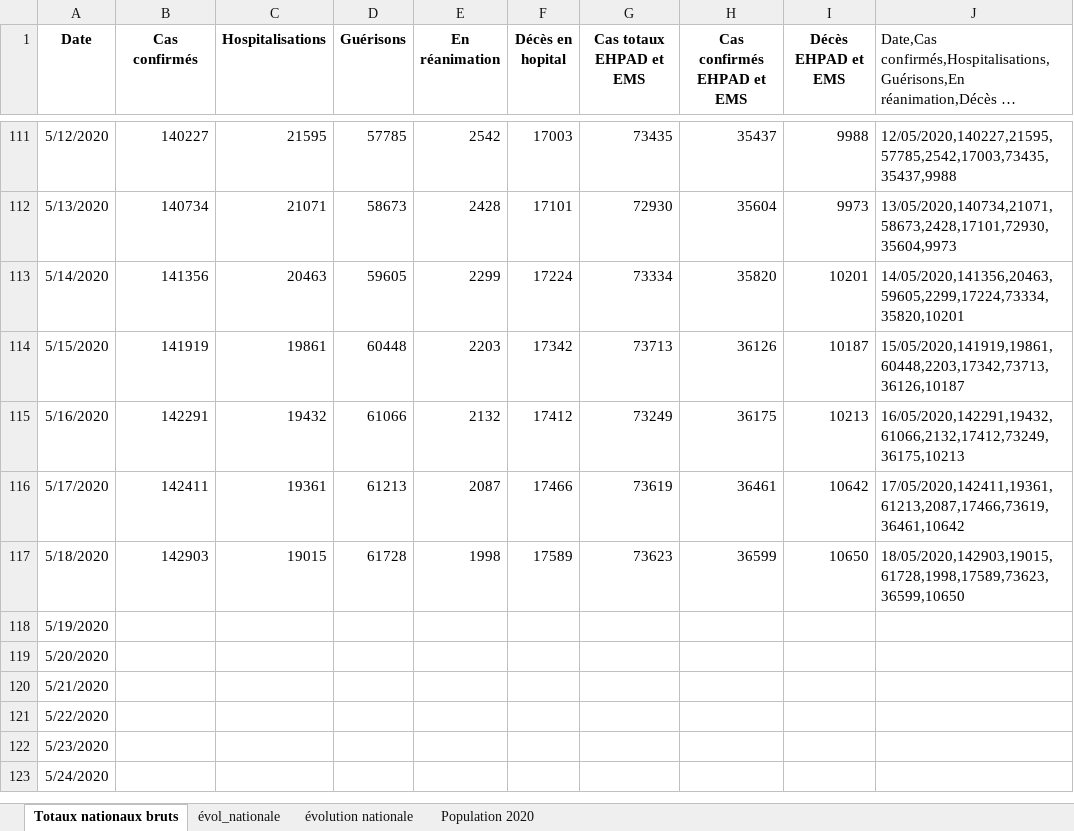
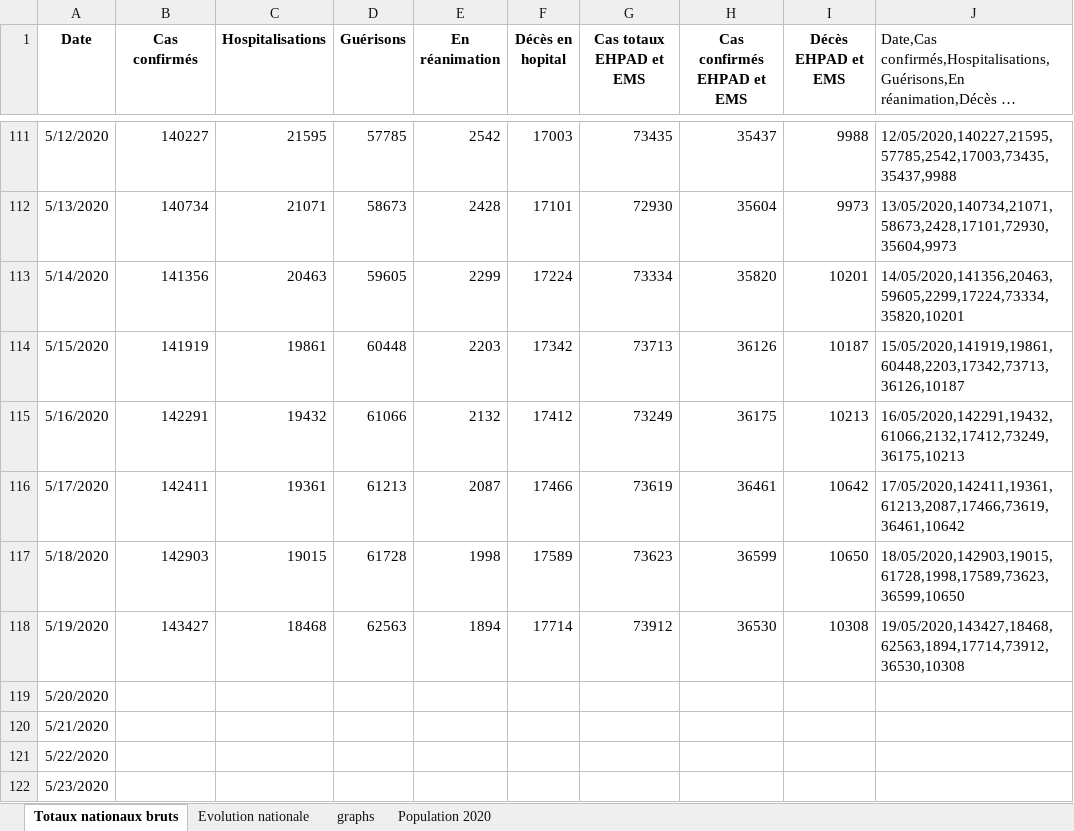
Before and after one commit to pasouf/covid-19, an Excel workbook: Stats coronavirus.xlsx, sheet Totaux nationaux bruts, drawn as a sheet; only a part is shown, gaps mark what is left out; the shorter side is filled out with more unchanged rows; long unchanged cells end in …; values as stored, in another font and other column widths than the file's, no borders; the diff names each change by its address in the sheet, - before the commit and + after, or states it on an @@ line.

```diff
--- a/Stats coronavirus.xlsx (sheet Totaux nationaux bruts)
+++ b/Stats coronavirus.xlsx (sheet Totaux nationaux bruts)
-sheet tab: évol_nationale
+sheet tab: Evolution nationale
-sheet tab: évolution nationale
+sheet tab: graphs
-B118 (Cas confirmés): (empty)
+B118 (Cas confirmés): 143427
-C118 (Hospitalisations): (empty)
+C118 (Hospitalisations): 18468
-D118 (Guérisons): (empty)
+D118 (Guérisons): 62563
-E118 (En réanimation): (empty)
+E118 (En réanimation): 1894
-F118 (Décès en hopital): (empty)
+F118 (Décès en hopital): 17714
-G118 (Cas totaux EHPAD et EMS): (empty)
+G118 (Cas totaux EHPAD et EMS): 73912
-H118 (Cas confirmés EHPAD et EMS): (empty)
+H118 (Cas confirmés EHPAD et EMS): 36530
-I118 (Décès EHPAD et EMS): (empty)
+I118 (Décès EHPAD et EMS): 10308
-J118: (empty)
+J118: 19/05/2020,143427,18468,62563,1894,17714,73912,36530,10308
```
Also changed, not shown: sheet Evolution nationale, charts or pictures.
